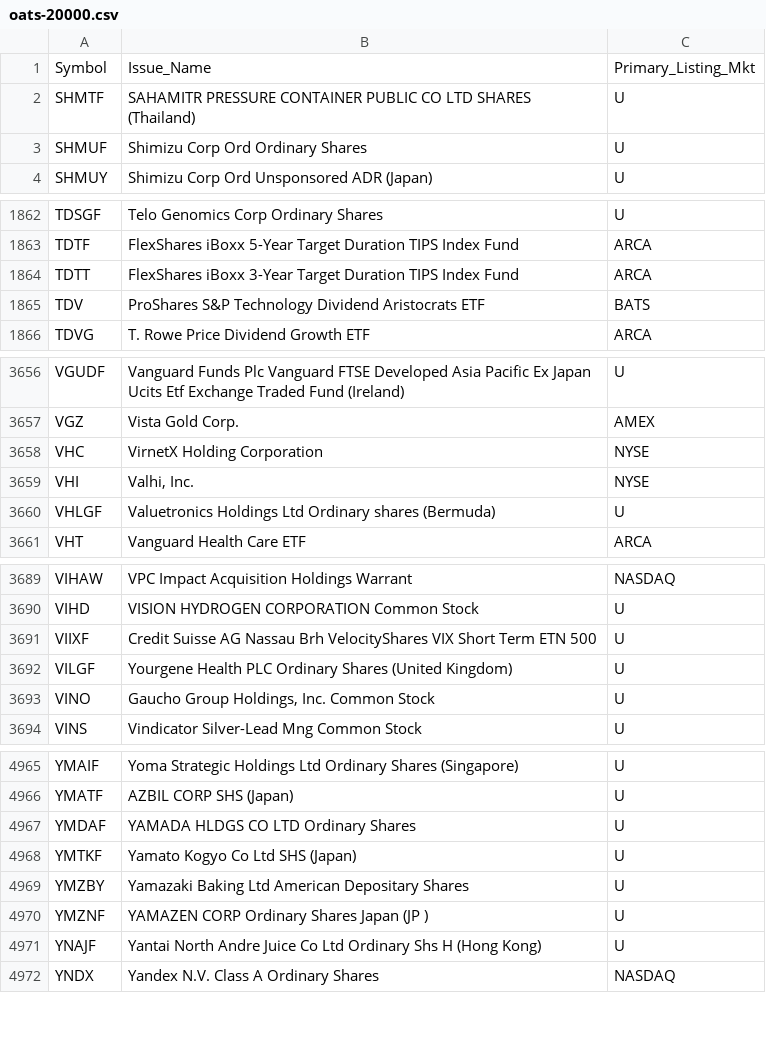
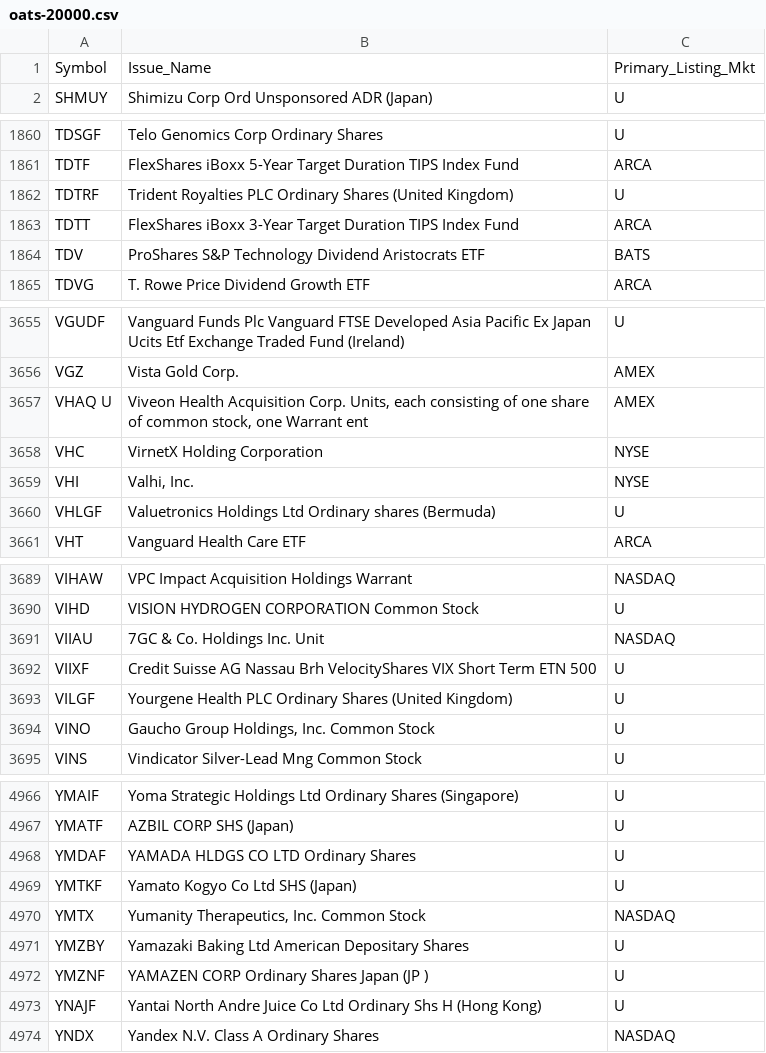
Before and after one commit to haoenhui/oats-reportable, a CSV file: oats-20000.csv, drawn as a sheet; only a part is shown, gaps mark what is left out; removed rows and columns are numbered as before the commit, all else as after; the diff covers the shown part only; the diff names each change by its address in the sheet, - before the commit and + after, or states it on an @@ line.

```diff
--- a/oats-20000.csv
+++ b/oats-20000.csv
-row 2: SHMTF | SAHAMITR PRESSURE CONTAINER PUBLIC CO LTD SHARES (Thailand) | U
-row 3: SHMUF | Shimizu Corp Ord Ordinary Shares | U
+row 1862: TDTRF | Trident Royalties PLC Ordinary Shares (United Kingdom) | U
+row 3657: VHAQ U | Viveon Health Acquisition Corp. Units, each consisting of one share of common stock, one Warrant ent | AMEX
+row 3691: VIIAU | 7GC & Co. Holdings Inc. Unit | NASDAQ
+row 4970: YMTX | Yumanity Therapeutics, Inc. Common Stock | NASDAQ
```
Also changed, not shown: 3 edited cells elsewhere in this file, oats-00000.csv, oats-05000.csv, 2 other files.
